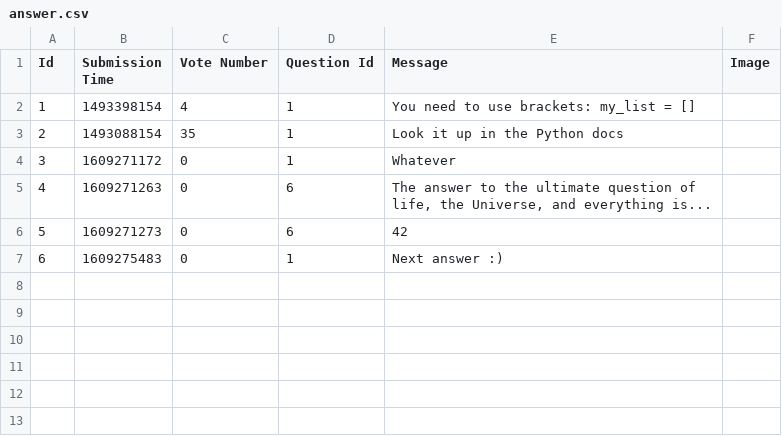
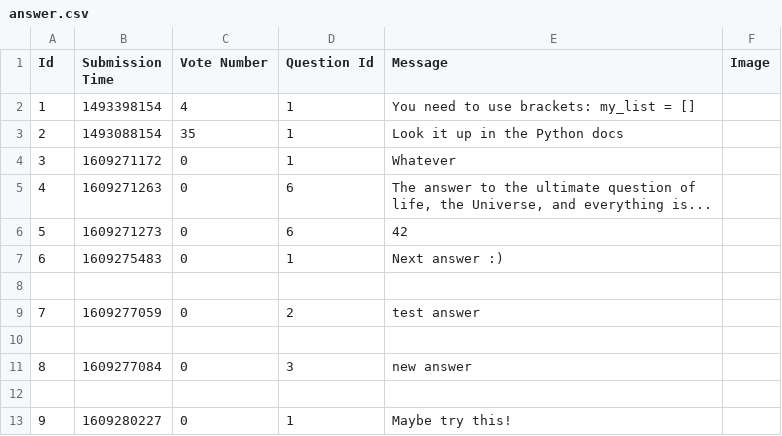
Before and after one commit to prooffek/ask-mate, a CSV file: sample_data/answer.csv, drawn as a sheet; the diff names each change by its address in the sheet, - before the commit and + after, or states it on an @@ line.

```diff
--- a/sample_data/answer.csv
+++ b/sample_data/answer.csv
+row 8: (empty)
+row 9: 7 | 1609277059 | 0 | 2 | test answer
+row 10: (empty)
+row 11: 8 | 1609277084 | 0 | 3 | new answer
+row 12: (empty)
+row 13: 9 | 1609280227 | 0 | 1 | Maybe try this!
```
Also changed, not shown: sample_data/question.csv, 4 other files.
